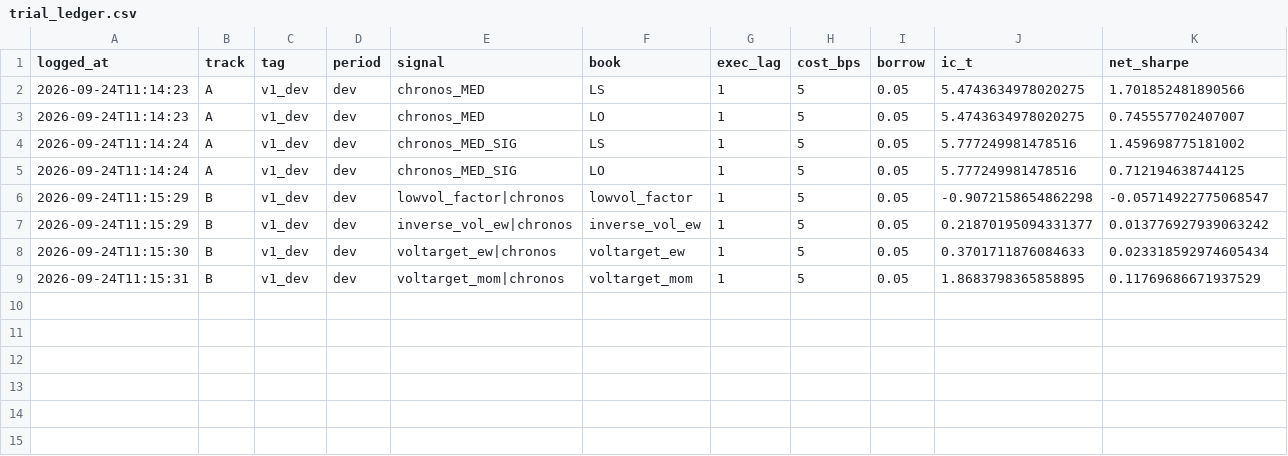
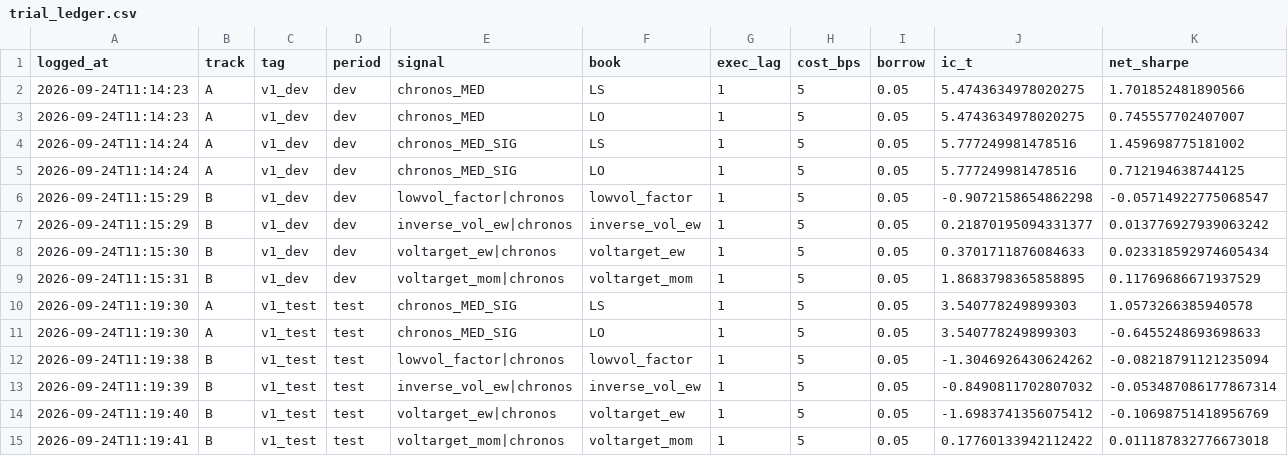
Before and after one commit to Lutyyyyy/moex-chronos2, a CSV file: forecasting/alpha_experiment/trial_ledger.csv, drawn as a sheet; only a part is shown; rows hold the shown columns only; the diff names each change by its address in the sheet, - before the commit and + after, or states it on an @@ line.

```diff
--- a/forecasting/alpha_experiment/trial_ledger.csv
+++ b/forecasting/alpha_experiment/trial_ledger.csv
+row 10: 2026-09-24T11:19:30 | A | v1_test | test | chronos_MED_SIG | LS | 1 | 5 | 0.05 | 3.540778249899303 | 1.0573266385940578
+row 11: 2026-09-24T11:19:30 | A | v1_test | test | chronos_MED_SIG | LO | 1 | 5 | 0.05 | 3.540778249899303 | -0.6455248693698633
+row 12: 2026-09-24T11:19:38 | B | v1_test | test | lowvol_factor|chronos | lowvol_factor | 1 | 5 | 0.05 | -1.3046926430624262 | -0.08218791121235094
+row 13: 2026-09-24T11:19:39 | B | v1_test | test | inverse_vol_ew|chronos | inverse_vol_ew | 1 | 5 | 0.05 | -0.8490811702807032 | -0.053487086177867314
+row 14: 2026-09-24T11:19:40 | B | v1_test | test | voltarget_ew|chronos | voltarget_ew | 1 | 5 | 0.05 | -1.6983741356075412 | -0.10698751418956769
+row 15: 2026-09-24T11:19:41 | B | v1_test | test | voltarget_mom|chronos | voltarget_mom | 1 | 5 | 0.05 | 0.17760133942112422 | 0.011187832776673018
```
Also changed, not shown: 1 other file.
